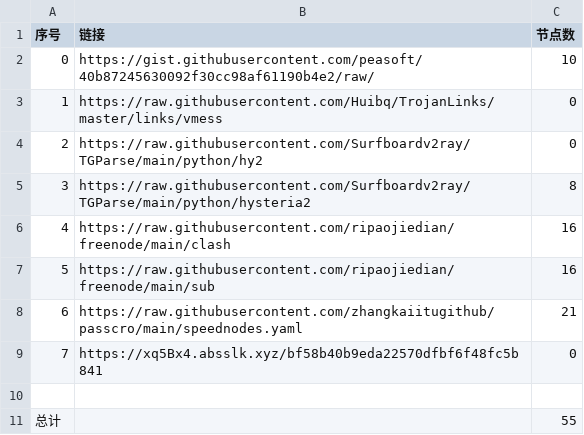
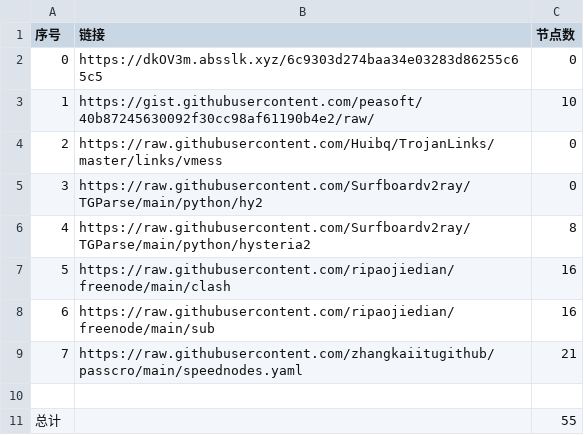
Before and after one commit to sangosbanikz/NoMoreWalls, a CSV file: list_result.csv, drawn as a sheet; removed rows and columns are numbered as before the commit, all else as after; the diff names each change by its address in the sheet, - before the commit and + after, or states it on an @@ line.

```diff
--- a/list_result.csv
+++ b/list_result.csv
+row 2: 0 | https://dkOV3m.absslk.xyz/6c9303d274baa34e03283d86255c65c5 | 0
@@ column A (序号) renumbered between rows 3 and 9 @@
-row 9: 7 | https://xq5Bx4.absslk.xyz/bf58b40b9eda22570dfbf6f48fc5b841 | 0
```
Also changed, not shown: 16 other files.
